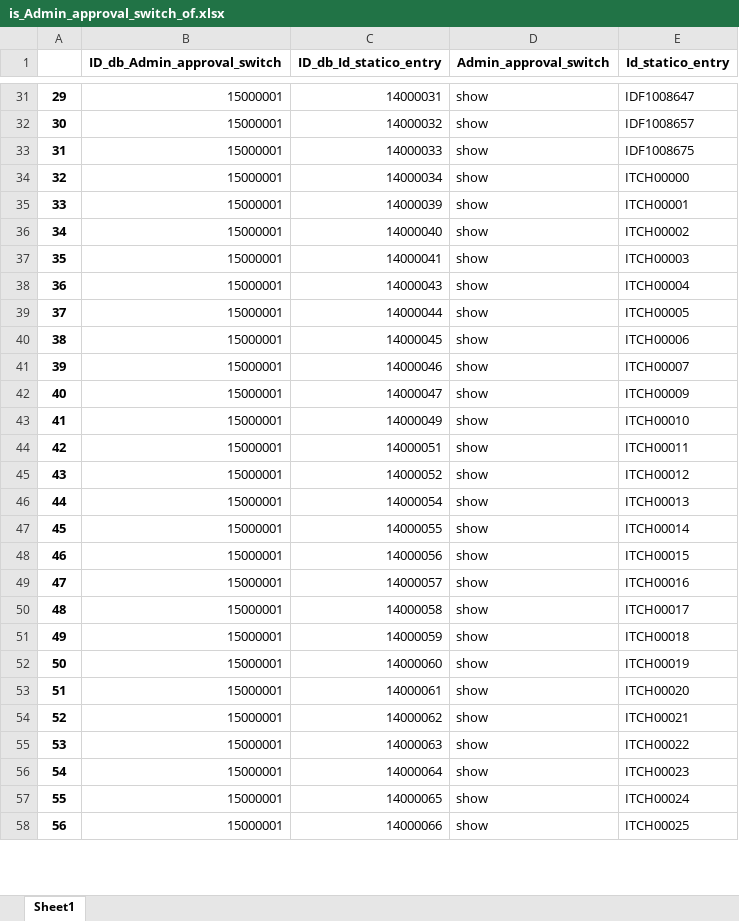
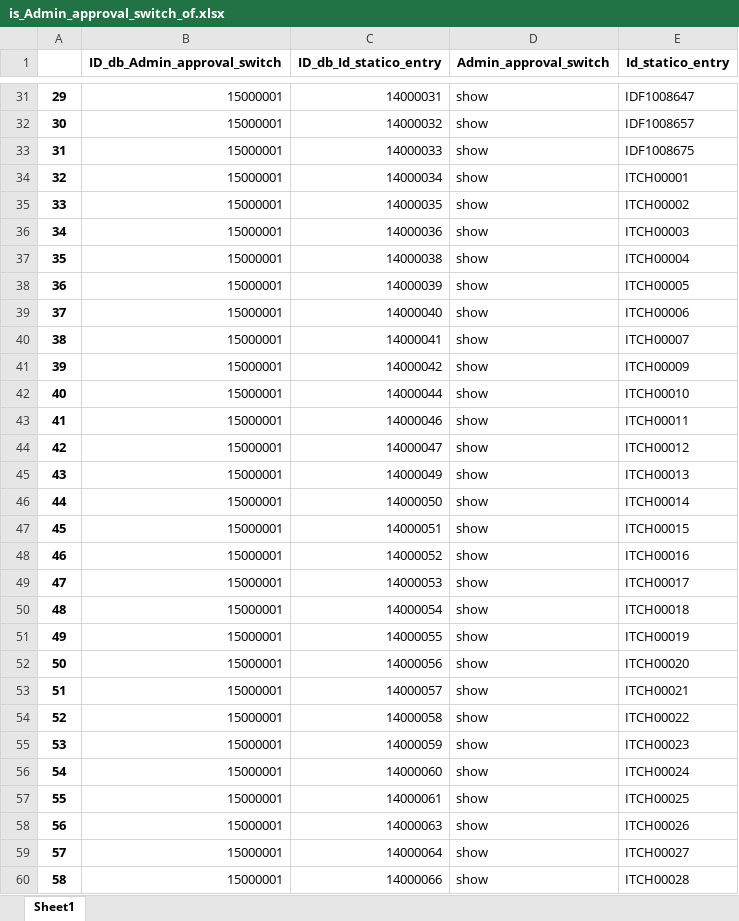
Before and after one commit to tommasosansone91/Metaglossario-Gestisco, an Excel workbook: static/saved_dataframes/tabelle_entita_e_relazionali/is_Admin_approval_switch_of.xlsx, sheet Sheet1, drawn as a sheet; only a part is shown, gaps mark what is left out; values as stored, in another font and other column widths than the file's, no borders; removed rows and columns are numbered as before the commit, all else as after; the diff covers the shown part only; the diff names each change by its address in the sheet, - before the commit and + after, or states it on an @@ line.

```diff
--- a/static/saved_dataframes/tabelle_entita_e_relazionali/is_Admin_approval_switch_of.xlsx (sheet Sheet1)
+++ b/static/saved_dataframes/tabelle_entita_e_relazionali/is_Admin_approval_switch_of.xlsx (sheet Sheet1)
-E34 (Id_statico_entry): ITCH00000
+E34 (Id_statico_entry): ITCH00001
+row 35: 33 | 15000001 | 14000035 | show | ITCH00002
+row 36: 34 | 15000001 | 14000036 | show | ITCH00003
+row 37: 35 | 15000001 | 14000038 | show | ITCH00004
@@ column A renumbered from row 38 down @@
-E38 (Id_statico_entry): ITCH00001
+E38 (Id_statico_entry): ITCH00005
-E39 (Id_statico_entry): ITCH00002
+E39 (Id_statico_entry): ITCH00006
-E40 (Id_statico_entry): ITCH00003
+E40 (Id_statico_entry): ITCH00007
-C41 (ID_db_Id_statico_entry): 14000043
+C41 (ID_db_Id_statico_entry): 14000042
-E41 (Id_statico_entry): ITCH00004
+E41 (Id_statico_entry): ITCH00009
-E42 (Id_statico_entry): ITCH00005
+E42 (Id_statico_entry): ITCH00010
-row 40: 38 | 15000001 | 14000045 | show | ITCH00006
-E43 (Id_statico_entry): ITCH00007
+E43 (Id_statico_entry): ITCH00011
-E44 (Id_statico_entry): ITCH00009
+E44 (Id_statico_entry): ITCH00012
-E45 (Id_statico_entry): ITCH00010
+E45 (Id_statico_entry): ITCH00013
+row 46: 44 | 15000001 | 14000050 | show | ITCH00014
-E47 (Id_statico_entry): ITCH00011
+E47 (Id_statico_entry): ITCH00015
-E48 (Id_statico_entry): ITCH00012
+E48 (Id_statico_entry): ITCH00016
+row 49: 47 | 15000001 | 14000053 | show | ITCH00017
-E50 (Id_statico_entry): ITCH00013
+E50 (Id_statico_entry): ITCH00018
-E51 (Id_statico_entry): ITCH00014
+E51 (Id_statico_entry): ITCH00019
-E52 (Id_statico_entry): ITCH00015
+E52 (Id_statico_entry): ITCH00020
-E53 (Id_statico_entry): ITCH00016
+E53 (Id_statico_entry): ITCH00021
-E54 (Id_statico_entry): ITCH00017
+E54 (Id_statico_entry): ITCH00022
-E55 (Id_statico_entry): ITCH00018
+E55 (Id_statico_entry): ITCH00023
-E56 (Id_statico_entry): ITCH00019
+E56 (Id_statico_entry): ITCH00024
-E57 (Id_statico_entry): ITCH00020
+E57 (Id_statico_entry): ITCH00025
-row 54: 52 | 15000001 | 14000062 | show | ITCH00021
-E58 (Id_statico_entry): ITCH00022
+E58 (Id_statico_entry): ITCH00026
-E59 (Id_statico_entry): ITCH00023
+E59 (Id_statico_entry): ITCH00027
-row 57: 55 | 15000001 | 14000065 | show | ITCH00024
-E60 (Id_statico_entry): ITCH00025
+E60 (Id_statico_entry): ITCH00028
```
Also changed, not shown: 2 added rows and 6 edited cells elsewhere in this sheet, static/saved_dataframes/Elab1.xlsx, static/saved_dataframes/Terminologia_metaglossario.xlsx, 16 other files.
